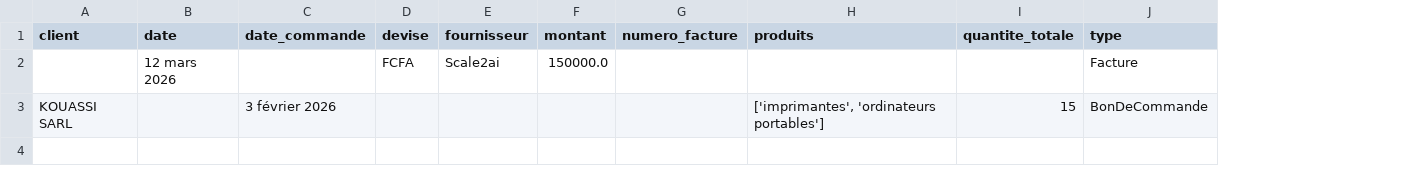
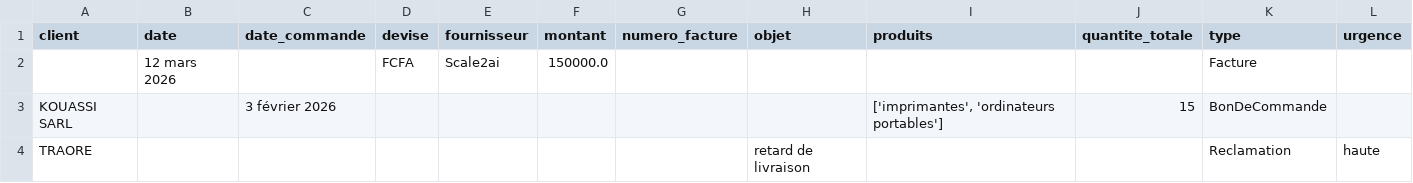
Before and after one commit to ajyesmel/Mes-projets-LLM, a CSV file: 03-sorties-structurees/extraction_resultats.csv, drawn as a sheet; the diff names each change by its address in the sheet, - before the commit and + after, or states it on an @@ line.

```diff
--- a/03-sorties-structurees/extraction_resultats.csv
+++ b/03-sorties-structurees/extraction_resultats.csv
+column H (objet), empty
+column L (urgence), empty
+row 4: TRAORE |  |  |  |  |  |  | retard de livraison |  |  | Reclamation | haute
```
Also changed, not shown: 2 other files.
